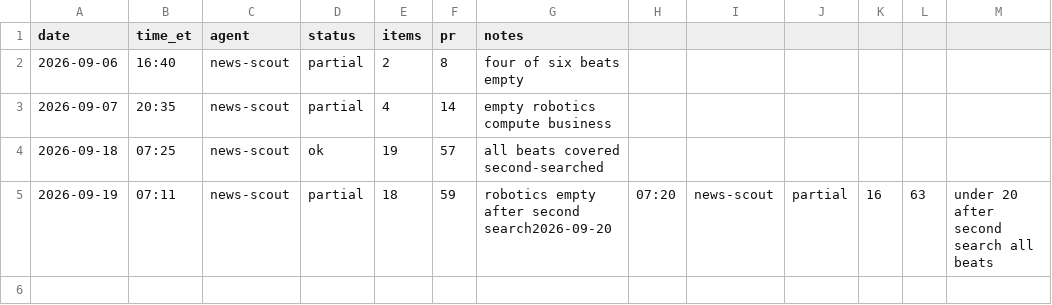
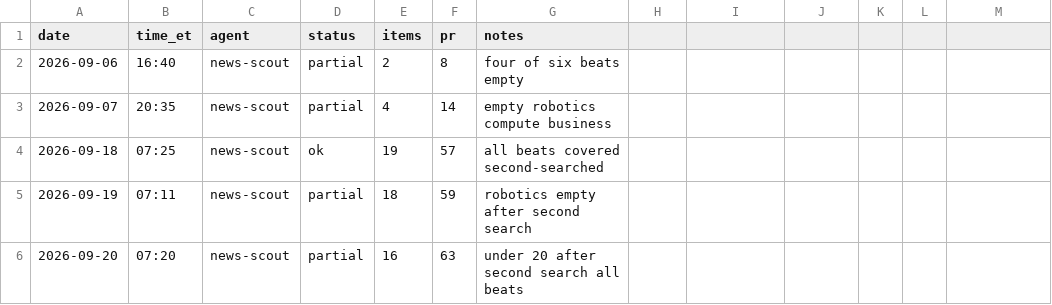
Before and after one commit to jwatson7399/ai-auditing-dashboard, a CSV file: log/runs-news-scout.csv, drawn as a sheet.

Commit message:
Fix news-scout log newline for 2026-09-20
Prior CSV row lacked a trailing newline so the new line was appended on the same row.

```diff
--- a/log/runs-news-scout.csv
+++ b/log/runs-news-scout.csv
@@ -4,2 +4,3 @@ date,time_et,agent,status,items,pr,notes
 2026-09-18,07:25,news-scout,ok,19,57,all beats covered second-searched
-2026-09-19,07:11,news-scout,partial,18,59,robotics empty after second search2026-09-20,07:20,news-scout,partial,16,63,under 20 after second search all beats
+2026-09-19,07:11,news-scout,partial,18,59,robotics empty after second search
+2026-09-20,07:20,news-scout,partial,16,63,under 20 after second search all beats
```
